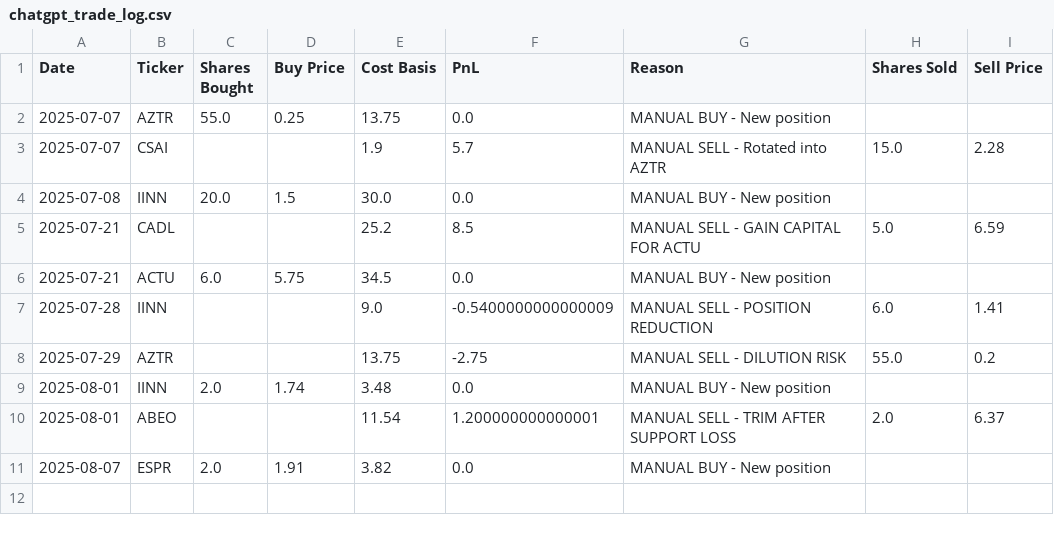
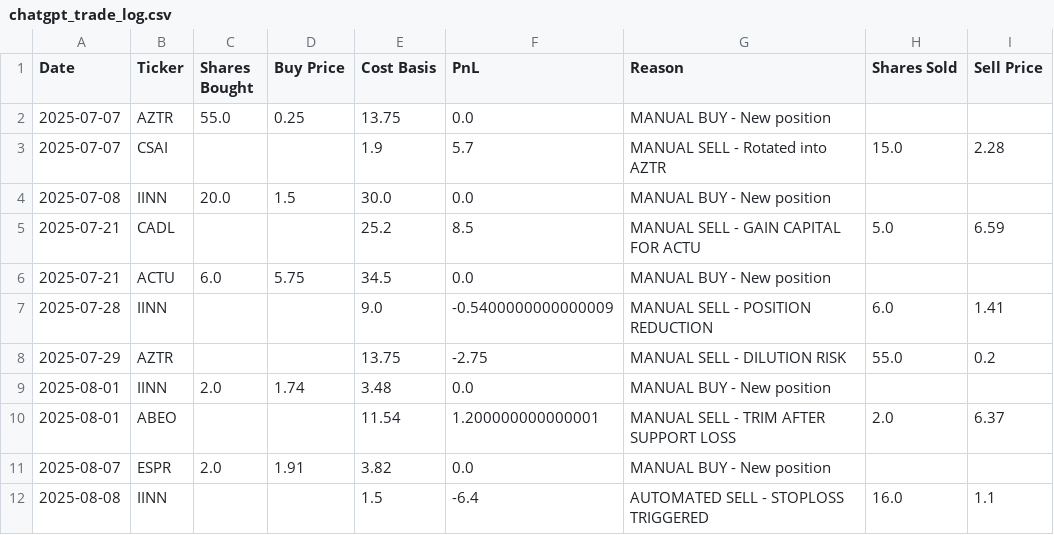
Before and after one commit to CreamyG31337/LLM-Micro-Cap-trading-bot, a CSV file: Scripts and CSV Files/chatgpt_trade_log.csv, drawn as a sheet; the diff names each change by its address in the sheet, - before the commit and + after, or states it on an @@ line.

```diff
--- a/Scripts and CSV Files/chatgpt_trade_log.csv
+++ b/Scripts and CSV Files/chatgpt_trade_log.csv
+row 12: 2025-08-08 | IINN |  |  | 1.5 | -6.4 | AUTOMATED SELL - STOPLOSS TRIGGERED | 16.0 | 1.1
```
Also changed, not shown: Scripts and CSV Files/chatgpt_portfolio_update.csv.
